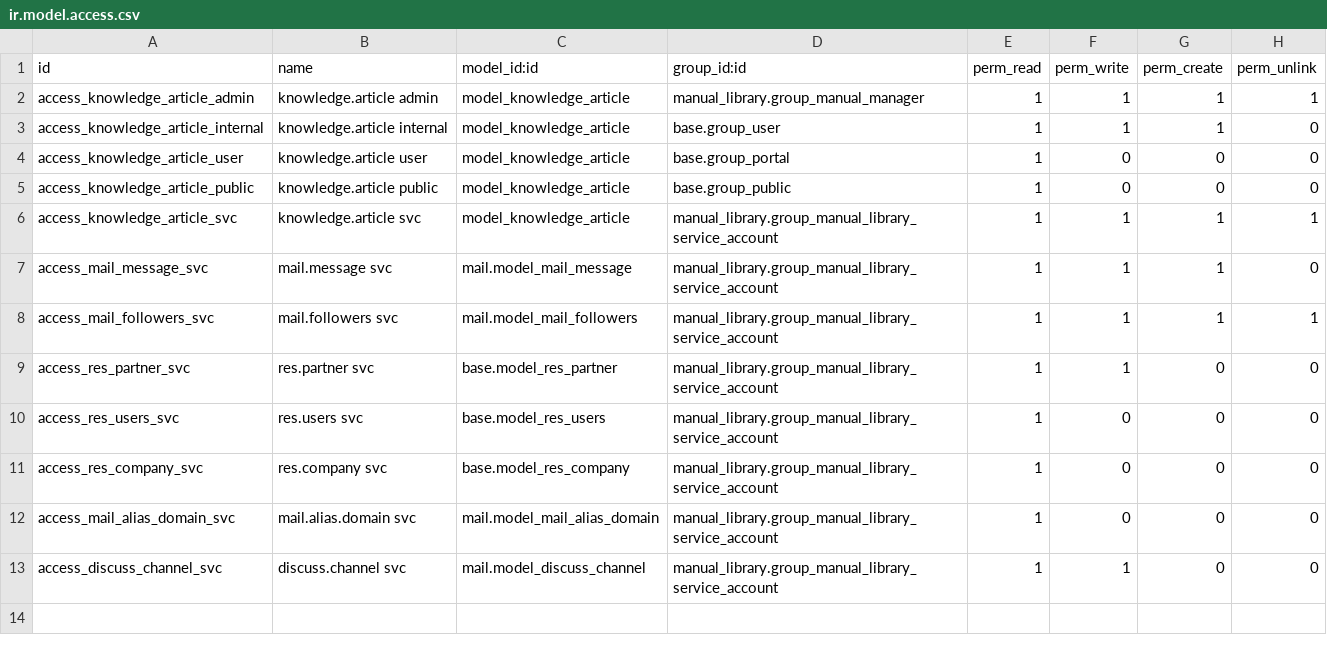
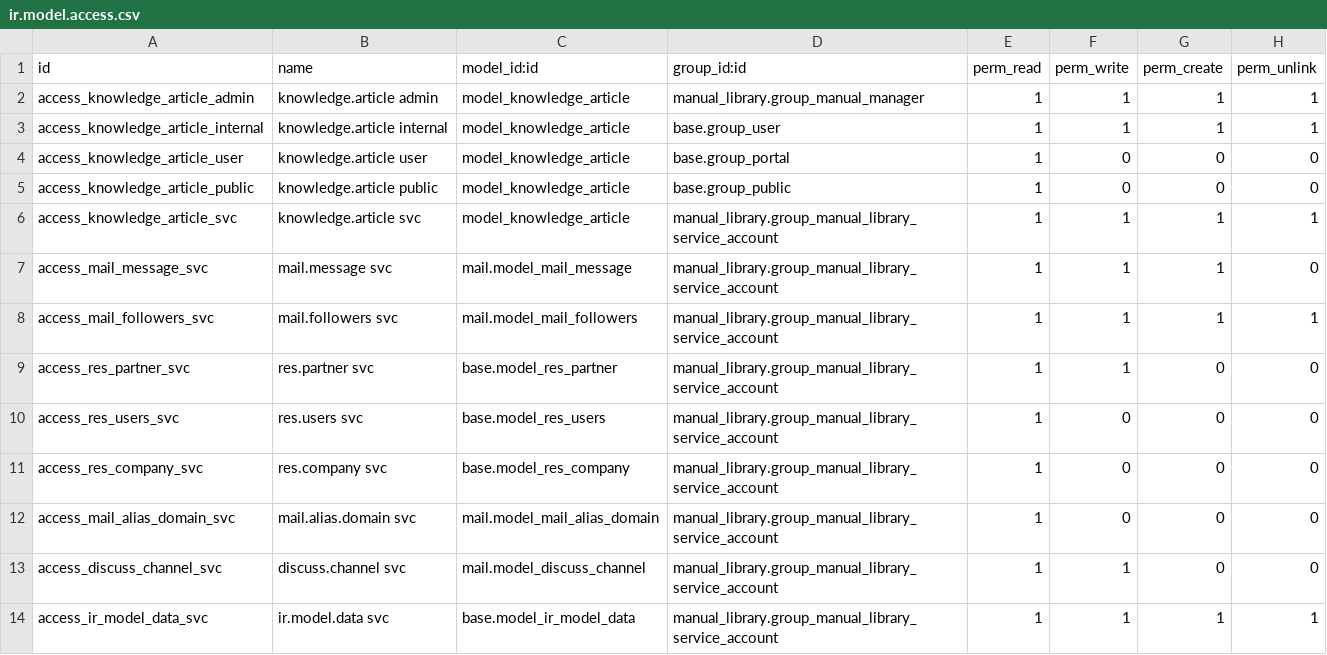
Before and after one commit to BrucePerens/hams_community, a CSV file: manual_library/security/ir.model.access.csv, drawn as a sheet.

```diff
--- a/manual_library/security/ir.model.access.csv
+++ b/manual_library/security/ir.model.access.csv
@@ -2,3 +2,3 @@ id,name,model_id:id,group_id:id,perm_read,perm_write,perm_create,perm_unlink
 access_knowledge_article_admin,knowledge.article admin,model_knowledge_article,manual_library.group_manual_manager,1,1,1,1
-access_knowledge_article_internal,knowledge.article internal,model_knowledge_article,base.group_user,1,1,1,0
+access_knowledge_article_internal,knowledge.article internal,model_knowledge_article,base.group_user,1,1,1,1
 access_knowledge_article_user,knowledge.article user,model_knowledge_article,base.group_portal,1,0,0,0
@@ -13 +13,2 @@ access_mail_alias_domain_svc,mail.alias.domain svc,mail.model_mail_alias_domain,
 access_discuss_channel_svc,discuss.channel svc,mail.model_discuss_channel,manual_library.group_manual_library_service_account,1,1,0,0
+access_ir_model_data_svc,ir.model.data svc,base.model_ir_model_data,manual_library.group_manual_library_service_account,1,1,1,1
```
Also changed, not shown: 2 other files.
